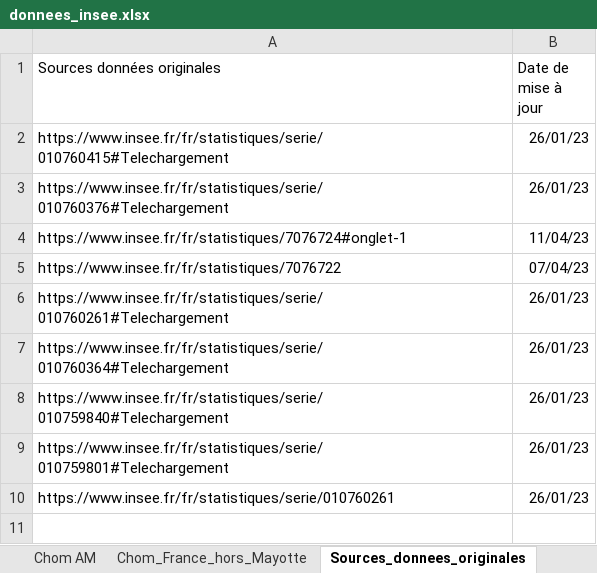
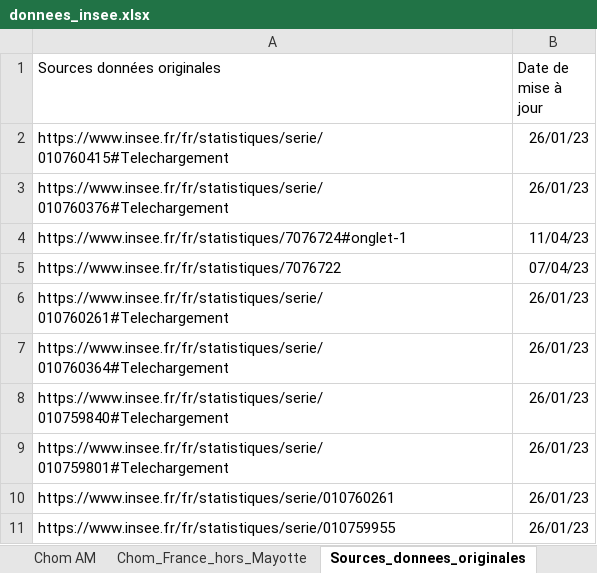
Before and after one commit to CinquinAndy/i1-mspr-data, an Excel workbook: data/donnees_insee.xlsx, sheet Sources_donnees_originales, drawn as a sheet; values as stored, in another font and other column widths than the file's, no borders; the diff names each change by its address in the sheet, - before the commit and + after, or states it on an @@ line.

Commit message:
Donnees_insee

```diff
--- a/data/donnees_insee.xlsx (sheet Sources_donnees_originales)
+++ b/data/donnees_insee.xlsx (sheet Sources_donnees_originales)
+row 11: https://www.insee.fr/fr/statistiques/serie/010759955 | 26/01/23
```
Also changed, not shown: charts or pictures.
